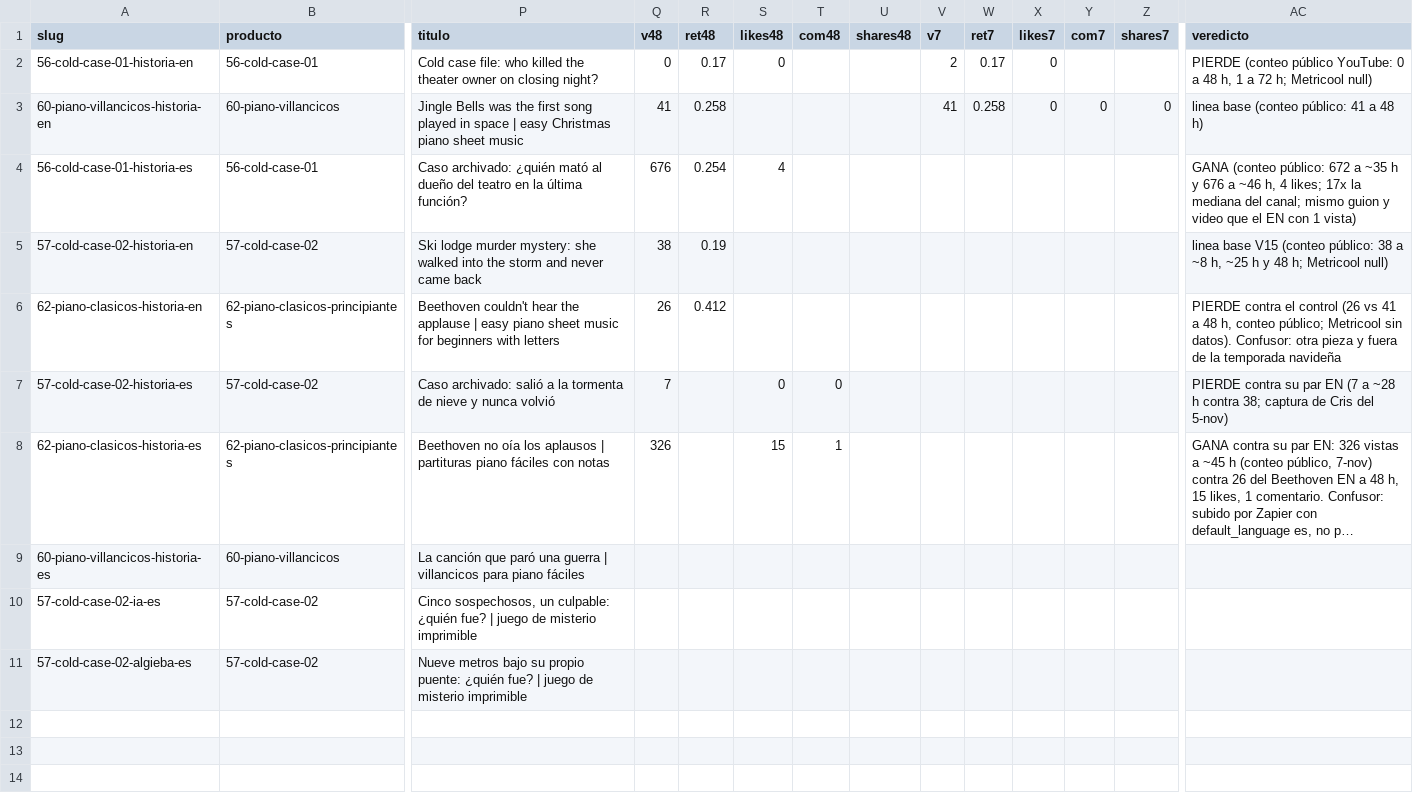
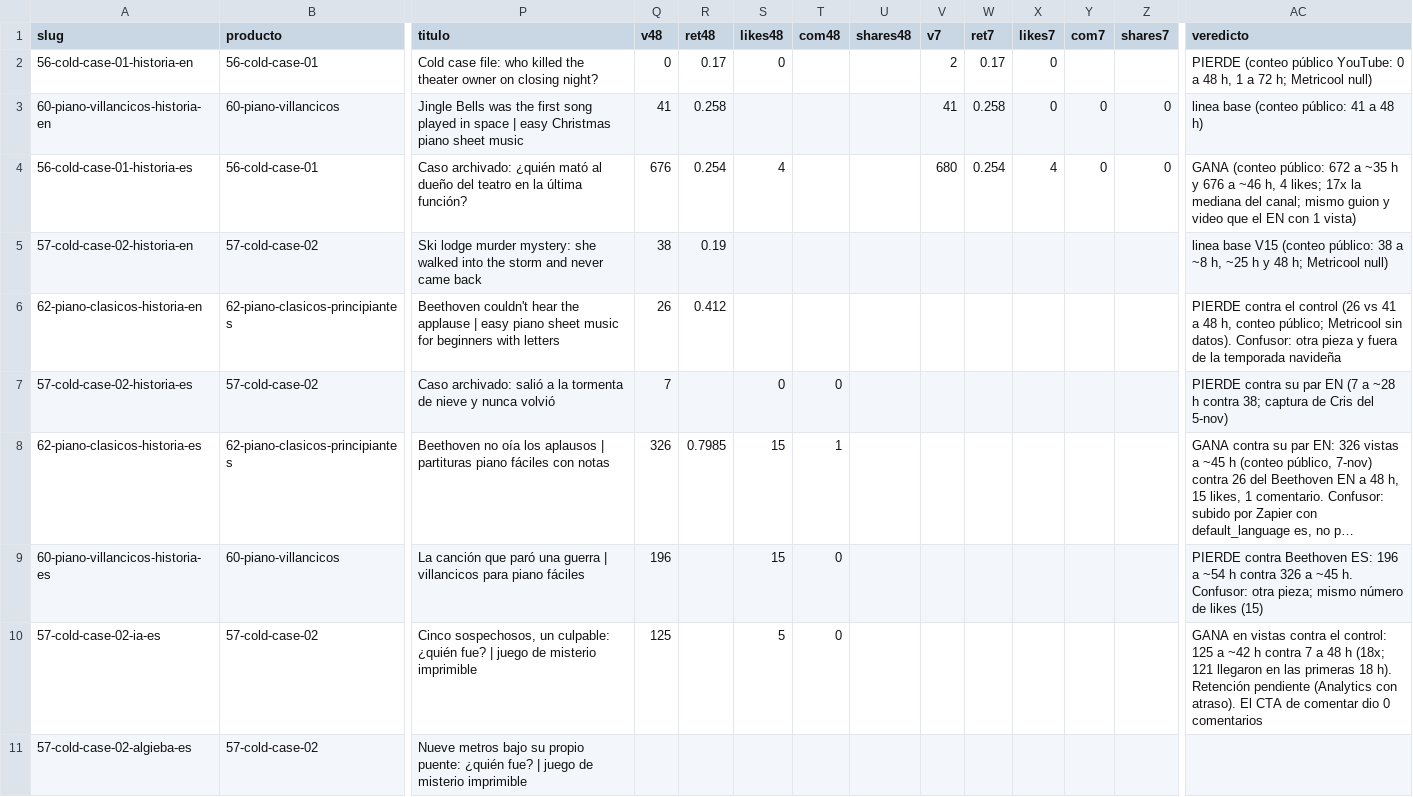
Before and after one commit to cdevidts/NLPAGE, a CSV file: docs/viral/shorts.csv, drawn as a sheet; only a part is shown, gaps mark what is left out; long unchanged cells end in …; the diff names each change by its address in the sheet, - before the commit and + after, or states it on an @@ line.

```diff
--- a/docs/viral/shorts.csv
+++ b/docs/viral/shorts.csv
-V4 (v7): (empty)
+V4 (v7): 680
-W4 (ret7): (empty)
+W4 (ret7): 0.254
-X4 (likes7): (empty)
+X4 (likes7): 4
-Y4 (com7): (empty)
+Y4 (com7): 0
-Z4 (shares7): (empty)
+Z4 (shares7): 0
-R8 (ret48): (empty)
+R8 (ret48): 0.7985
-Q9 (v48): (empty)
+Q9 (v48): 196
-S9 (likes48): (empty)
+S9 (likes48): 15
-T9:T10 (com48): (empty)
+T9:T10 (com48): 0
-AC9 (veredicto): (empty)
+AC9 (veredicto): PIERDE contra Beethoven ES: 196 a ~54 h contra 326 a ~45 h. Confusor: otra pieza; mismo número de likes (15)
-Q10 (v48): (empty)
+Q10 (v48): 125
-S10 (likes48): (empty)
+S10 (likes48): 5
-AC10 (veredicto): (empty)
+AC10 (veredicto): GANA en vistas contra el control: 125 a ~42 h contra 7 a 48 h (18x; 121 llegaron en las primeras 18 h). Retención pendiente (Analytics con atraso). El CTA de comentar dio 0 comentarios
```
Also changed, not shown: 1 other file.
